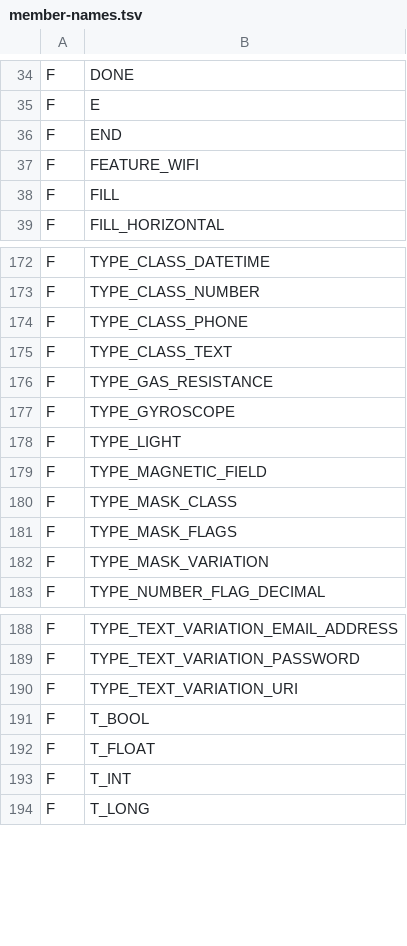
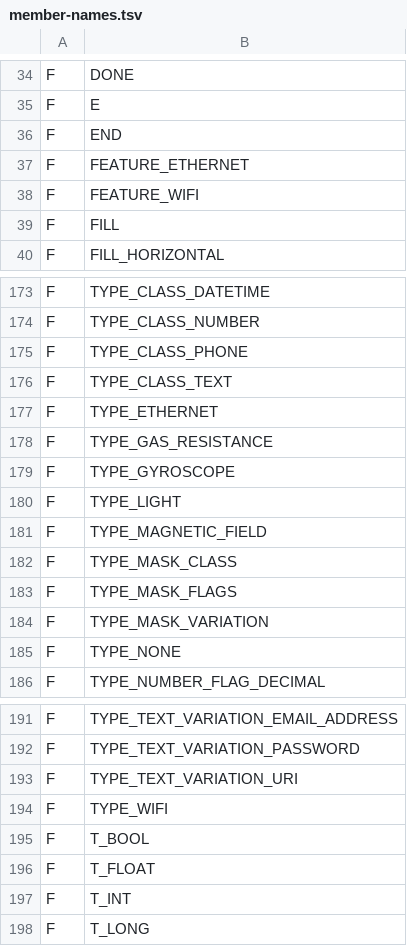
Before and after one commit to shivrajora/picodroid-rs, a TSV file: sdk/member-names.tsv, drawn as a sheet; only a part is shown, gaps mark what is left out; the diff names each change by its address in the sheet, - before the commit and + after, or states it on an @@ line.

Commit message:
feat(net): ConnectivityManager, NetworkInfo.getType(), FEATURE_ETHERNET (S6)
Apps can tell WiFi from Ethernet. picodroid.net.ConnectivityManager holds
Android's TYPE_NONE / TYPE_WIFI / TYPE_ETHERNET; NetworkInfo.getType() and
PackageManager.hasSystemFeature answer from the network_link_<kind> cfg
that board_cfg.rs emits from board.toml's network_type (the no-network stub
returns TYPE_NONE). picoenvmon gates its network thread on either feature.
testbench_rp2040 excludes the constants-only class from its image. Design:
docs/designs/network-seam-2026-09.md D8, D9; details in A10.

Verified: host tests, pre-commit --full (every lane but the --shrink image
check, which still spells picodroid/net/ConnectivityManager — the one
expected leak until the next release cut folds the new names into the
shrink map), sim smokes, netexception in the W-board simulator, picoenvmon
on the Pico 2 W with the pico_enviro_mon_w firmware.

size: testbench_rp2040 +168 B
size: testbench_rp2350 +404 B

--no-verify: the hook resolves to the shared checkout's copy of
scripts/pre-commit; the worktree's own copy ran, with the outcome above.

```diff
--- a/sdk/member-names.tsv
+++ b/sdk/member-names.tsv
+row 37: F | FEATURE_ETHERNET
+row 177: F | TYPE_ETHERNET
+row 185: F | TYPE_NONE
+row 194: F | TYPE_WIFI
```
Also changed, not shown: sdk/class-names.tsv, 19 other files.
